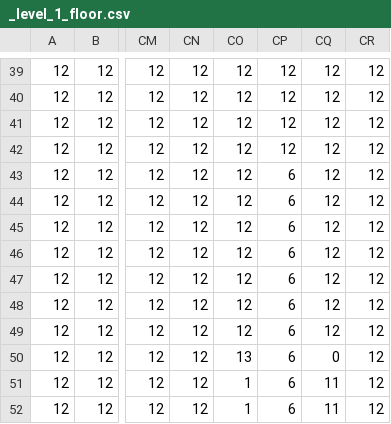
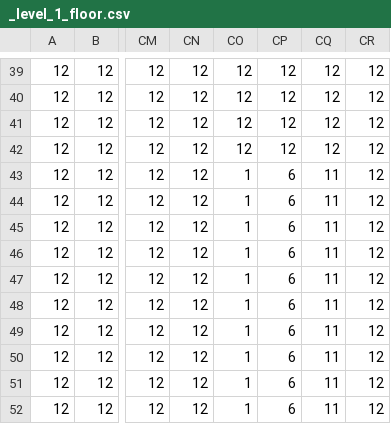
Before and after one commit to Cyterist/pygame_and_a_dream, a CSV file: Main/maps/Level_1/_level_1_floor.csv, drawn as a sheet; only a part is shown, gaps mark what is left out; the diff names each change by its address in the sheet, - before the commit and + after, or states it on an @@ line.

```diff
--- a/Main/maps/Level_1/_level_1_floor.csv
+++ b/Main/maps/Level_1/_level_1_floor.csv
-CO43:CO49: 12
+CO43:CO49: 1
-CQ43:CQ49: 12
+CQ43:CQ49: 11
-CO50: 13
+CO50: 1
-CQ50: 0
+CQ50: 11
```
Also changed, not shown: Main/maps/Level_1/_level_1_decorations.csv, 6 other files.
